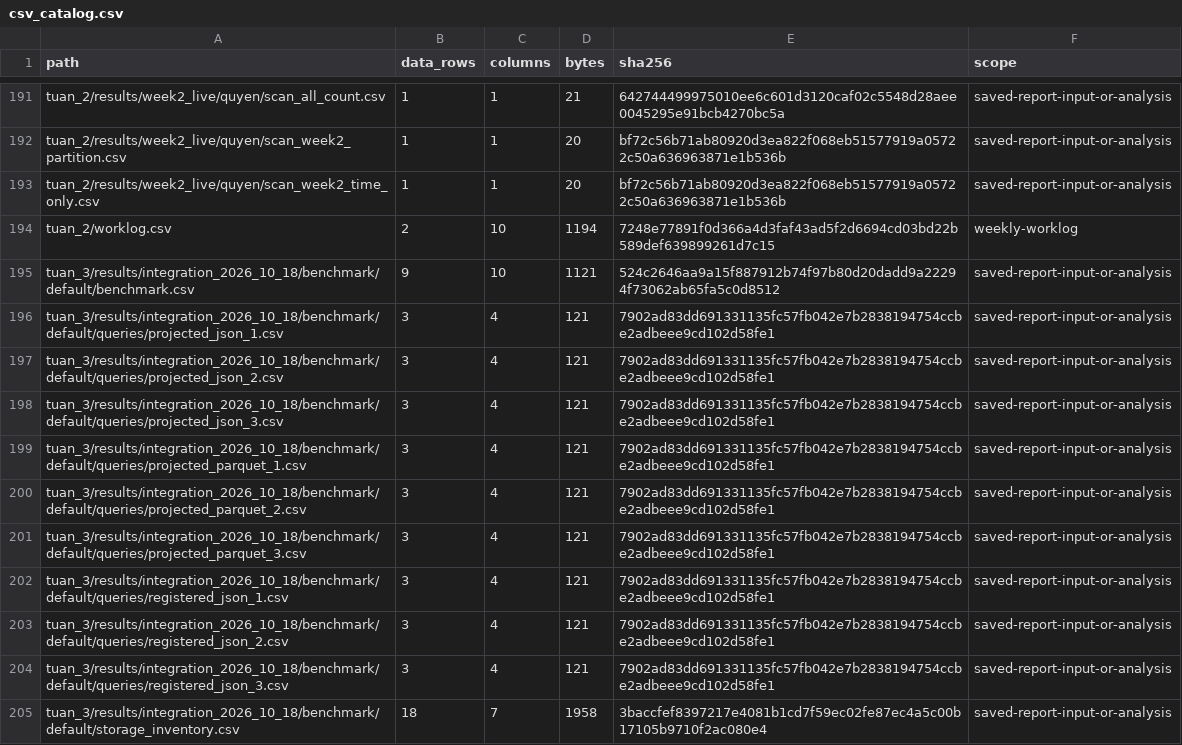
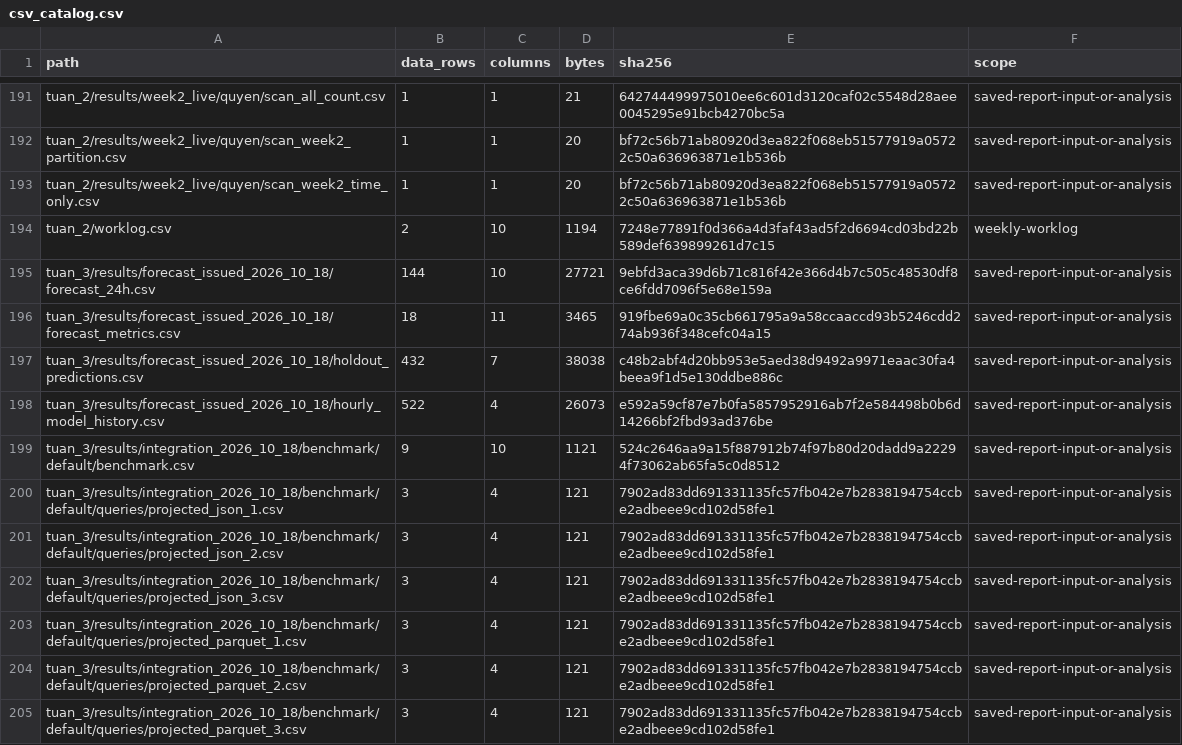
Before and after one commit to JasonTM17/WeatherAWS_FinalTerm, a CSV file: docs/csv_catalog.csv, drawn as a sheet; only a part is shown, gaps mark what is left out; the shorter side is filled out with more unchanged rows.

Commit message:
fix(forecast): emit 24 hourly targets after actual issuance

```diff
--- a/docs/csv_catalog.csv
+++ b/docs/csv_catalog.csv
@@ -194,2 +194,6 @@
 "tuan_2/worklog.csv","2","10","1194","7248e77891f0d366a4d3faf43ad5f2d6694cd03bd22b589def639899261d7c15","weekly-worklog"
+"tuan_3/results/forecast_issued_2026_10_18/forecast_24h.csv","144","10","27721","9ebfd3aca39d6b71c816f42e366d4b7c505c48530df8ce6fdd7096f5e68e159a","saved-report-input-or-analysis"
+"tuan_3/results/forecast_issued_2026_10_18/forecast_metrics.csv","18","11","3465","919fbe69a0c35cb661795a9a58ccaaccd93b5246cdd274ab936f348cefc04a15","saved-report-input-or-analysis"
+"tuan_3/results/forecast_issued_2026_10_18/holdout_predictions.csv","432","7","38038","c48b2abf4d20bb953e5aed38d9492a9971eaac30fa4beea9f1d5e130ddbe886c","saved-report-input-or-analysis"
+"tuan_3/results/forecast_issued_2026_10_18/hourly_model_history.csv","522","4","26073","e592a59cf87e7b0fa5857952916ab7f2e584498b0b6d14266bf2fbd93ad376be","saved-report-input-or-analysis"
 "tuan_3/results/integration_2026_10_18/benchmark/default/benchmark.csv","9","10","1121","524c2646aa9a15f887912b74f97b80d20dadd9a22294f73062ab65fa5c0d8512","saved-report-input-or-analysis"
```
Also changed, not shown: 21 other files.
